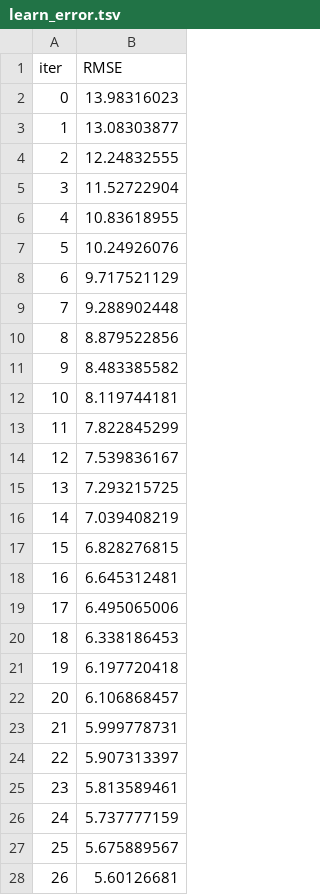
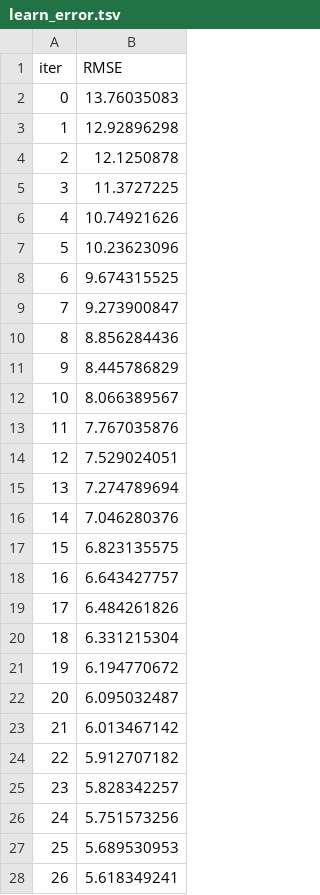
Before and after one commit to VijayRamaRaju98/mlproject2, a TSV file: catboost_info/learn_error.tsv, drawn as a sheet; only a part is shown; the diff covers the shown part only.

```diff
--- a/catboost_info/learn_error.tsv
+++ b/catboost_info/learn_error.tsv
@@ -1,28 +1,28 @@
 iter	RMSE
-0	13.98316023
-1	13.08303877
-2	12.24832555
-3	11.52722904
-4	10.83618955
-5	10.24926076
-6	9.717521129
-7	9.288902448
-8	8.879522856
-9	8.483385582
-10	8.119744181
-11	7.822845299
-12	7.539836167
-13	7.293215725
-14	7.039408219
-15	6.828276815
-16	6.645312481
-17	6.495065006
-18	6.338186453
-19	6.197720418
-20	6.106868457
-21	5.999778731
-22	5.907313397
-23	5.813589461
-24	5.737777159
-25	5.675889567
-26	5.60126681
+0	13.76035083
+1	12.92896298
+2	12.1250878
+3	11.3727225
+4	10.74921626
+5	10.23623096
+6	9.674315525
+7	9.273900847
+8	8.856284436
+9	8.445786829
+10	8.066389567
+11	7.767035876
+12	7.529024051
+13	7.274789694
+14	7.046280376
+15	6.823135575
+16	6.643427757
+17	6.484261826
+18	6.331215304
+19	6.194770672
+20	6.095032487
+21	6.013467142
+22	5.912707182
+23	5.828342257
+24	5.751573256
+25	5.689530953
+26	5.618349241
```
Also changed, not shown: 73 edited cells elsewhere in this file, artifacts/test.csv, artifacts/train.csv, 13 other files.
